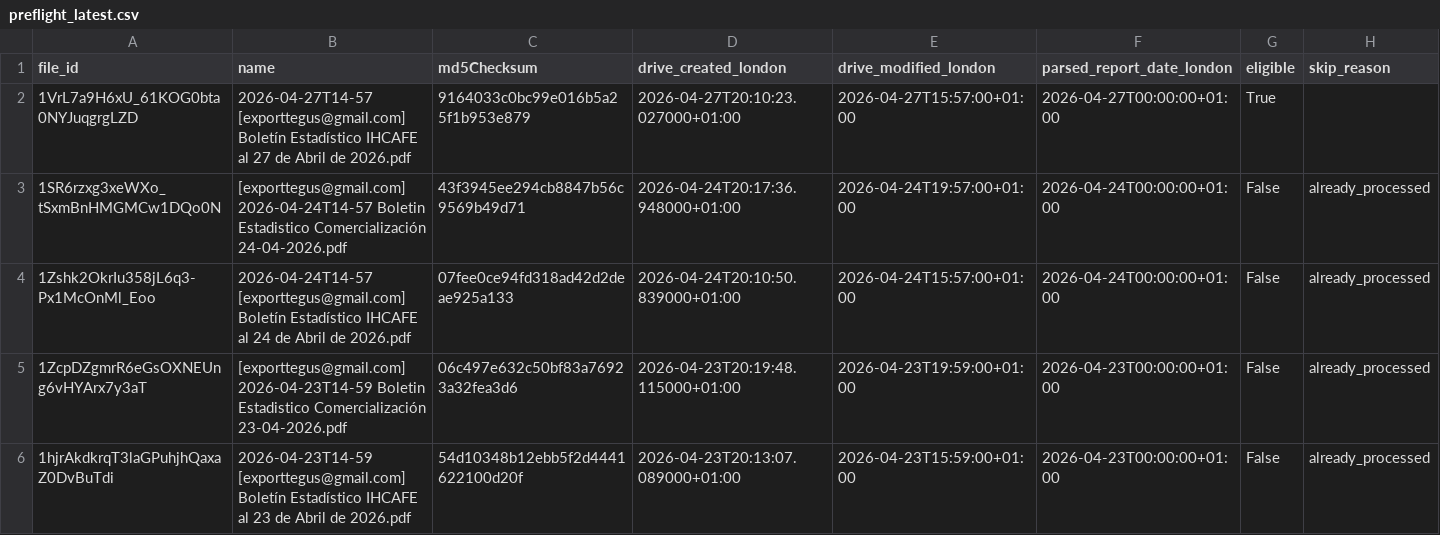
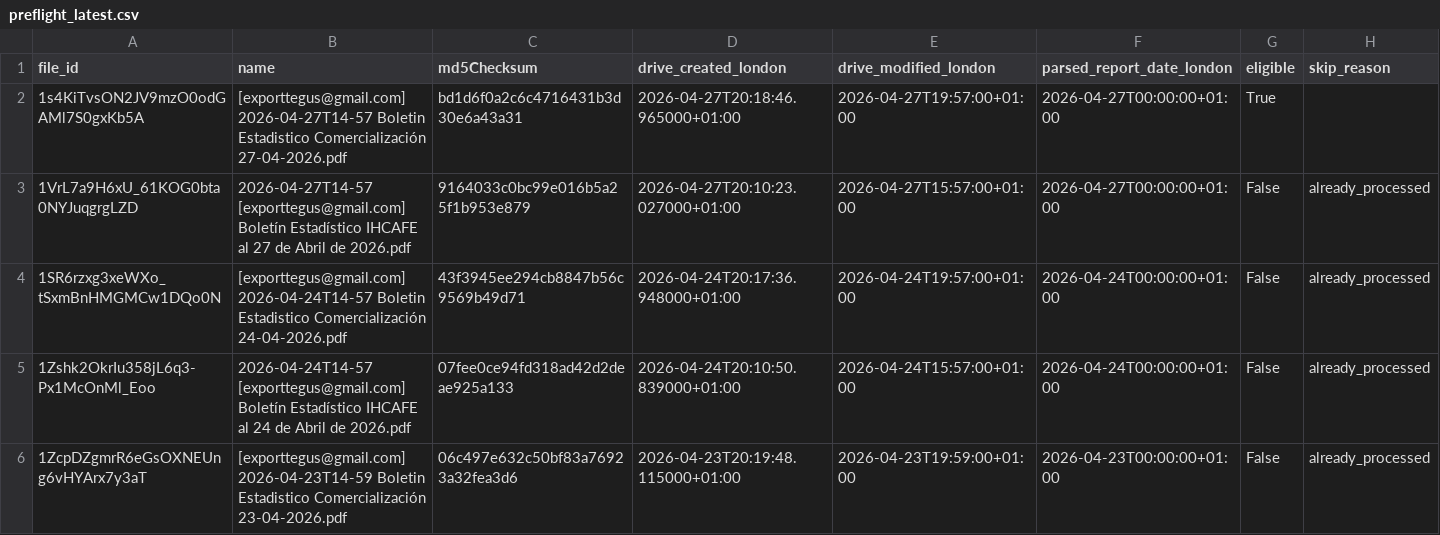
Before and after one commit to JuanDBeltranP/_r, a CSV file: outputs/latest/preflight_latest.csv, drawn as a sheet; only a part is shown; the shorter side is filled out with more unchanged rows.

Commit message:
Auto update reports 2026-04-27T19:30:05Z

```diff
--- a/outputs/latest/preflight_latest.csv
+++ b/outputs/latest/preflight_latest.csv
@@ -1,3 +1,4 @@
 file_id,name,md5Checksum,drive_created_london,drive_modified_london,parsed_report_date_london,eligible,skip_reason
-1VrL7a9H6xU_61KOG0bta0NYJuqgrgLZD,2026-04-27T14-57 [exporttegus@gmail.com] Boletín Estadístico IHCAFE al 27 de Abril de 2026.pdf,9164033c0bc99e016b5a25f1b953e879,2026-04-27T20:10:23.027000+01:00,2026-04-27T15:57:00+01:00,2026-04-27T00:00:00+01:00,True,
+1s4KiTvsON2JV9mzO0odGAMl7S0gxKb5A,[exporttegus@gmail.com] 2026-04-27T14-57 Boletin Estadistico Comercialización 27-04-2026.pdf,bd1d6f0a2c6c4716431b3d30e6a43a31,2026-04-27T20:18:46.965000+01:00,2026-04-27T19:57:00+01:00,2026-04-27T00:00:00+01:00,True,
+1VrL7a9H6xU_61KOG0bta0NYJuqgrgLZD,2026-04-27T14-57 [exporttegus@gmail.com] Boletín Estadístico IHCAFE al 27 de Abril de 2026.pdf,9164033c0bc99e016b5a25f1b953e879,2026-04-27T20:10:23.027000+01:00,2026-04-27T15:57:00+01:00,2026-04-27T00:00:00+01:00,False,already_processed
 1SR6rzxg3xeWXo_tSxmBnHMGMCw1DQo0N,[exporttegus@gmail.com] 2026-04-24T14-57 Boletin Estadistico Comercialización 24-04-2026.pdf,43f3945ee294cb8847b56c9569b49d71,2026-04-24T20:17:36.948000+01:00,2026-04-24T19:57:00+01:00,2026-04-24T00:00:00+01:00,False,already_processed
```
Also changed, not shown: outputs/historical/processed_files.csv, outputs/latest/honduras_reports_latest.csv, 2 other files.
